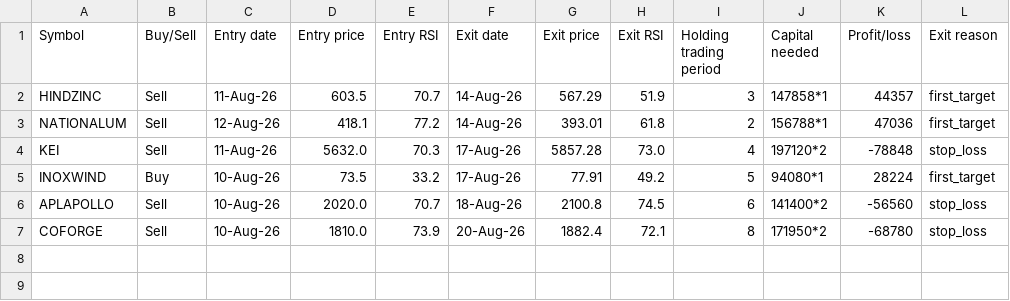
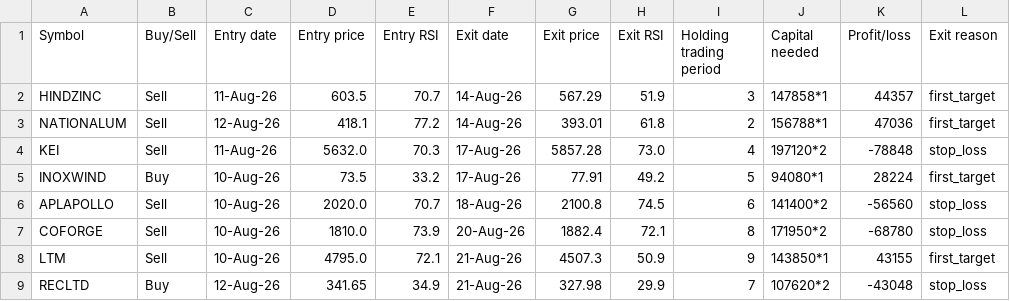
Before and after one commit to AbhilashMunnur/oi-with-stocks, a CSV file: data/paper_trades.csv, drawn as a sheet; the diff names each change by its address in the sheet, - before the commit and + after, or states it on an @@ line.

```diff
--- a/data/paper_trades.csv
+++ b/data/paper_trades.csv
+row 8: LTM | Sell | 10-Aug-26 | 4795.0 | 72.1 | 21-Aug-26 | 4507.3 | 50.9 | 9 | 143850*1 | 43155 | first_target
+row 9: RECLTD | Buy | 12-Aug-26 | 341.65 | 34.9 | 21-Aug-26 | 327.98 | 29.9 | 7 | 107620*2 | -43048 | stop_loss
```
Also changed, not shown: 4 other files.
